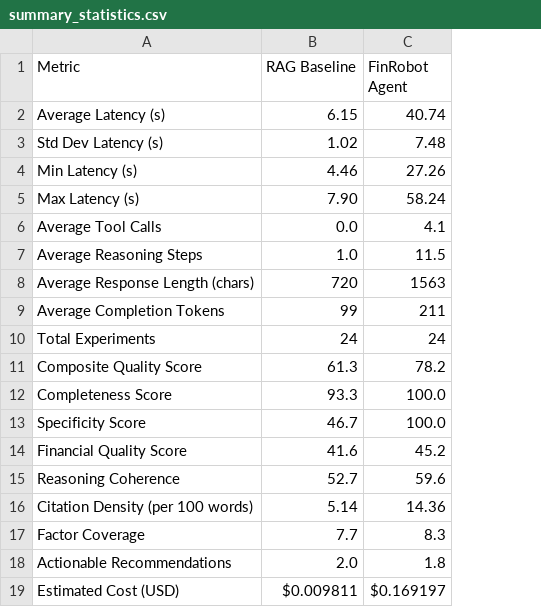
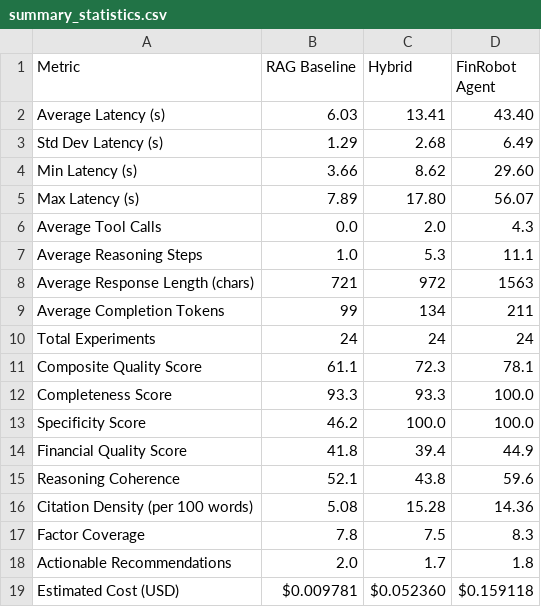
Before and after one commit to Spectating101/finsight-api, a CSV file: finrobot-coursework/results/figures/summary_statistics.csv, drawn as a sheet; addresses are those after the commit; the diff names each change by its address in the sheet, - before the commit and + after, or states it on an @@ line.

```diff
--- a/finrobot-coursework/results/figures/summary_statistics.csv
+++ b/finrobot-coursework/results/figures/summary_statistics.csv
+column C (Hybrid), rows 2-19: 13.41 | 2.68 | 8.62 | 17.80 | 2.0 | 5.3 | 972 | 134 | 24 | 72.3 | 93.3 | 100.0 | 39.4 | 43.8 | 15.28 | 7.5 | 1.7 | $0.052360
-B2 (RAG Baseline): 6.15
+B2 (RAG Baseline): 6.03
-D2 (FinRobot Agent): 40.74
+D2 (FinRobot Agent): 43.40
-B3 (RAG Baseline): 1.02
+B3 (RAG Baseline): 1.29
-D3 (FinRobot Agent): 7.48
+D3 (FinRobot Agent): 6.49
-B4 (RAG Baseline): 4.46
+B4 (RAG Baseline): 3.66
-D4 (FinRobot Agent): 27.26
+D4 (FinRobot Agent): 29.60
-B5 (RAG Baseline): 7.90
+B5 (RAG Baseline): 7.89
-D5 (FinRobot Agent): 58.24
+D5 (FinRobot Agent): 56.07
-D6 (FinRobot Agent): 4.1
+D6 (FinRobot Agent): 4.3
-D7 (FinRobot Agent): 11.5
+D7 (FinRobot Agent): 11.1
-B8 (RAG Baseline): 720
+B8 (RAG Baseline): 721
-B11 (RAG Baseline): 61.3
+B11 (RAG Baseline): 61.1
-D11 (FinRobot Agent): 78.2
+D11 (FinRobot Agent): 78.1
-B13 (RAG Baseline): 46.7
+B13 (RAG Baseline): 46.2
-B14 (RAG Baseline): 41.6
+B14 (RAG Baseline): 41.8
-D14 (FinRobot Agent): 45.2
+D14 (FinRobot Agent): 44.9
-B15 (RAG Baseline): 52.7
+B15 (RAG Baseline): 52.1
-B16 (RAG Baseline): 5.14
+B16 (RAG Baseline): 5.08
-B17 (RAG Baseline): 7.7
+B17 (RAG Baseline): 7.8
-B19 (RAG Baseline): $0.009811
+B19 (RAG Baseline): $0.009781
-D19 (FinRobot Agent): $0.169197
+D19 (FinRobot Agent): $0.159118
```
Also changed, not shown: 31 other files.
